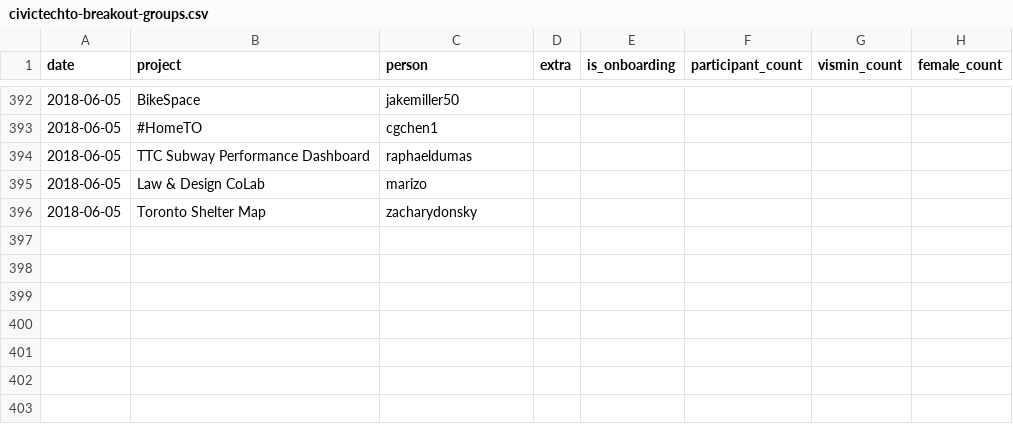
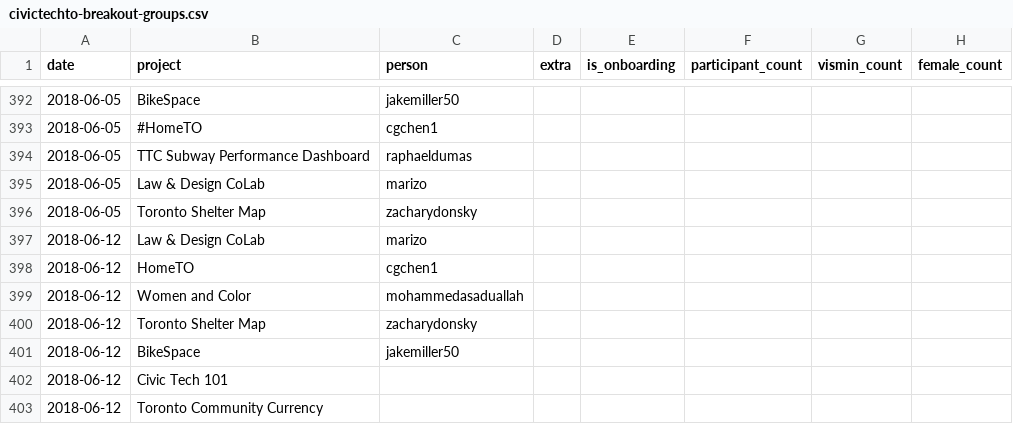
Before and after one commit to CivicTechTO/dataset-civictechto-breakout-groups, a CSV file: data/civictechto-breakout-groups.csv, drawn as a sheet; only a part is shown, gaps mark what is left out.

Commit message:
Updated data for 2018-06-12 hacknight.

```diff
--- a/data/civictechto-breakout-groups.csv
+++ b/data/civictechto-breakout-groups.csv
@@ -396 +396,8 @@ date,project,person,extra,is_onboarding,participant_count,vismin_count,female_co
 2018-06-05,Toronto Shelter Map,zacharydonsky,,,,,
+2018-06-12,Law & Design CoLab,marizo,,,,,
+2018-06-12,HomeTO,cgchen1,,,,,
+2018-06-12,Women and Color,mohammedasaduallah,,,,,
+2018-06-12,Toronto Shelter Map,zacharydonsky,,,,,
+2018-06-12,BikeSpace,jakemiller50,,,,,
+2018-06-12,Civic Tech 101,,,,,,
+2018-06-12,Toronto Community Currency,,,,,,
```
